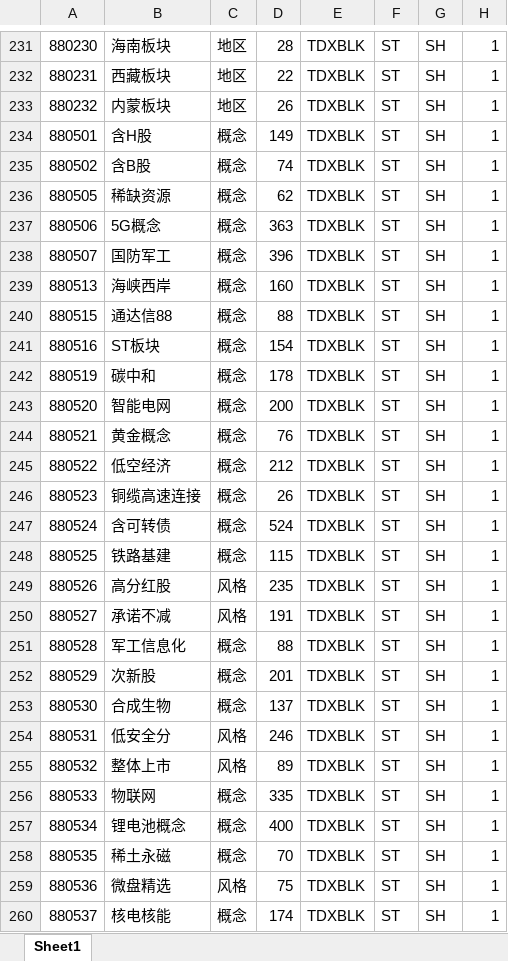
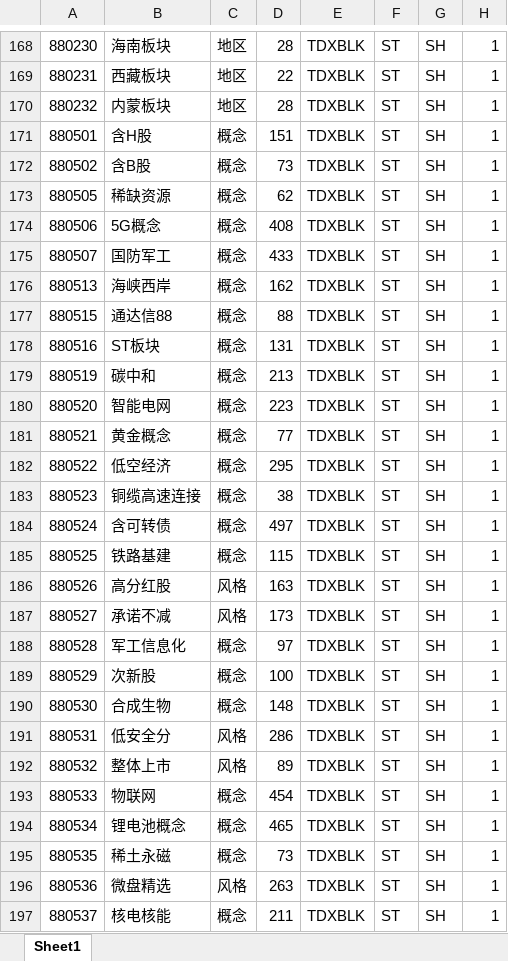
Before and after one commit to u588/app, an Excel workbook: TDXapp/tdxAppData/optIndexs.xlsx, sheet Sheet1, drawn as a sheet; only a part is shown, gaps mark what is left out; values as stored, in another font and other column widths than the file's, no cell formats; addresses are those after the commit; the diff covers the shown part only; the diff names each change by its address in the sheet, - before the commit and + after, or states it on an @@ line.

```diff
--- a/TDXapp/tdxAppData/optIndexs.xlsx (sheet Sheet1)
+++ b/TDXapp/tdxAppData/optIndexs.xlsx (sheet Sheet1)
-D170: 26
+D170: 28
-D171: 149
+D171: 151
-D172: 74
+D172: 73
-D174: 363
+D174: 408
-D175: 396
+D175: 433
-D176: 160
+D176: 162
-D178: 154
+D178: 131
-D179: 178
+D179: 213
-D180: 200
+D180: 223
-D181: 76
+D181: 77
-D182: 212
+D182: 295
-D183: 26
+D183: 38
-D184: 524
+D184: 497
-D186: 235
+D186: 163
-D187: 191
+D187: 173
-D188: 88
+D188: 97
-D189: 201
+D189: 100
-D190: 137
+D190: 148
-D191: 246
+D191: 286
-D193: 335
+D193: 454
-D194: 400
+D194: 465
-D195: 70
+D195: 73
-D196: 75
+D196: 263
-D197: 174
+D197: 211
```
Also changed, not shown: 130 added rows, 44 removed rows, 74 moved rows and 422 edited cells elsewhere in this sheet, cell formats, 1 other file.
